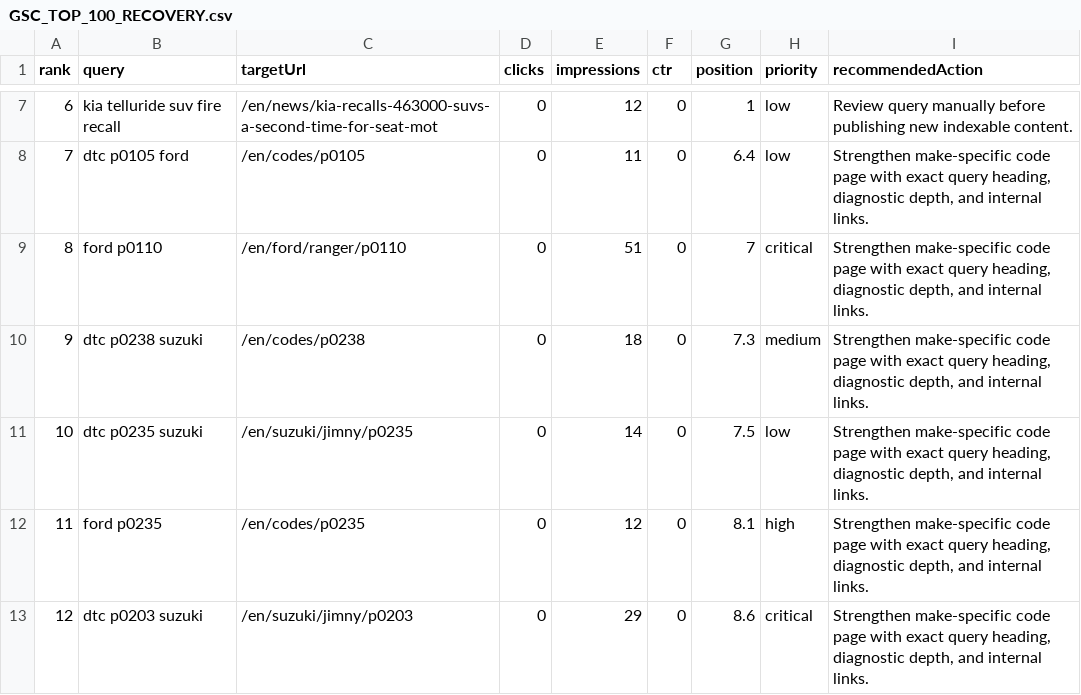
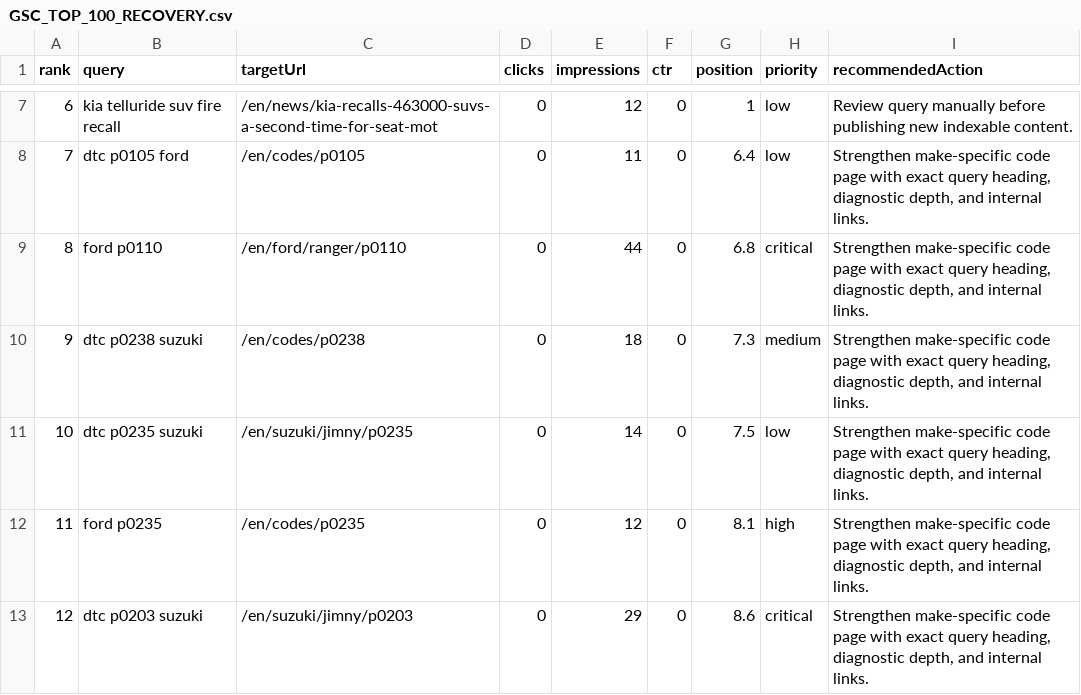
Before and after one commit to enginak21/obd2hq-web, a CSV file: reports/seo/GSC_TOP_100_RECOVERY.csv, drawn as a sheet; only a part is shown, gaps mark what is left out; the diff covers the shown part only; the diff names each change by its address in the sheet, - before the commit and + after, or states it on an @@ line.

```diff
--- a/reports/seo/GSC_TOP_100_RECOVERY.csv
+++ b/reports/seo/GSC_TOP_100_RECOVERY.csv
-E9 (impressions): 51
+E9 (impressions): 44
-G9 (position): 7
+G9 (position): 6.8
```
Also changed, not shown: 2 added rows, 12 edited cells and row numbers in column A elsewhere in this file, reports/seo/OBD_FALLBACK_SIMILARITY.csv, 6 other files.
